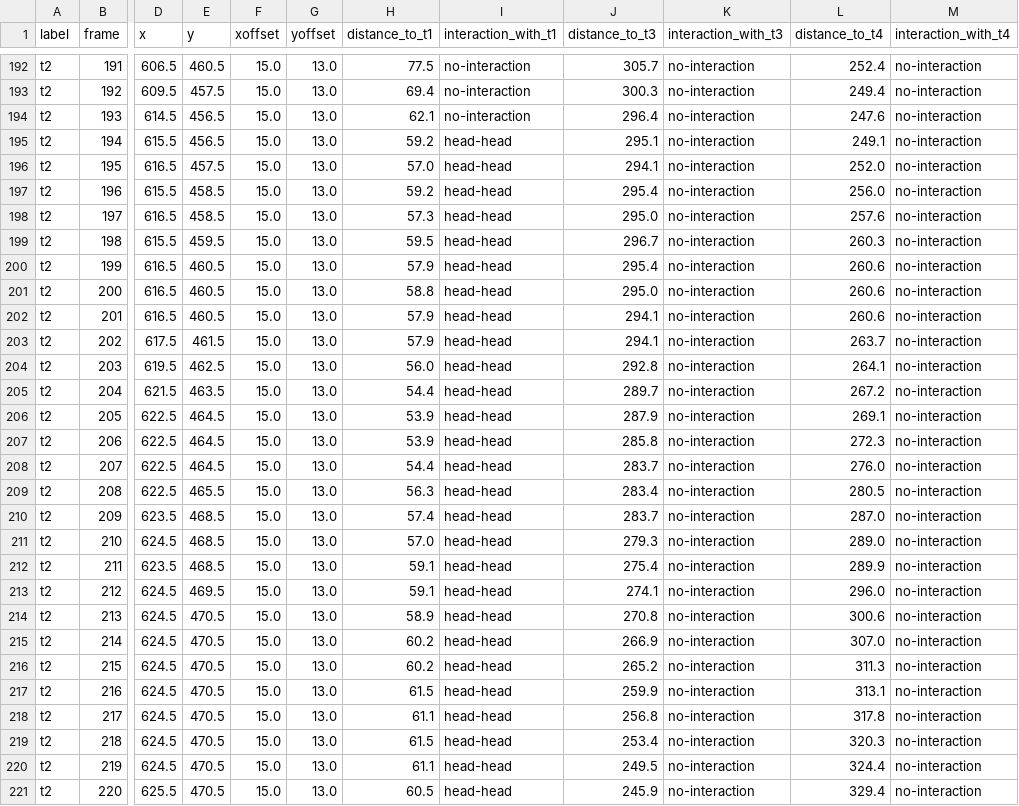
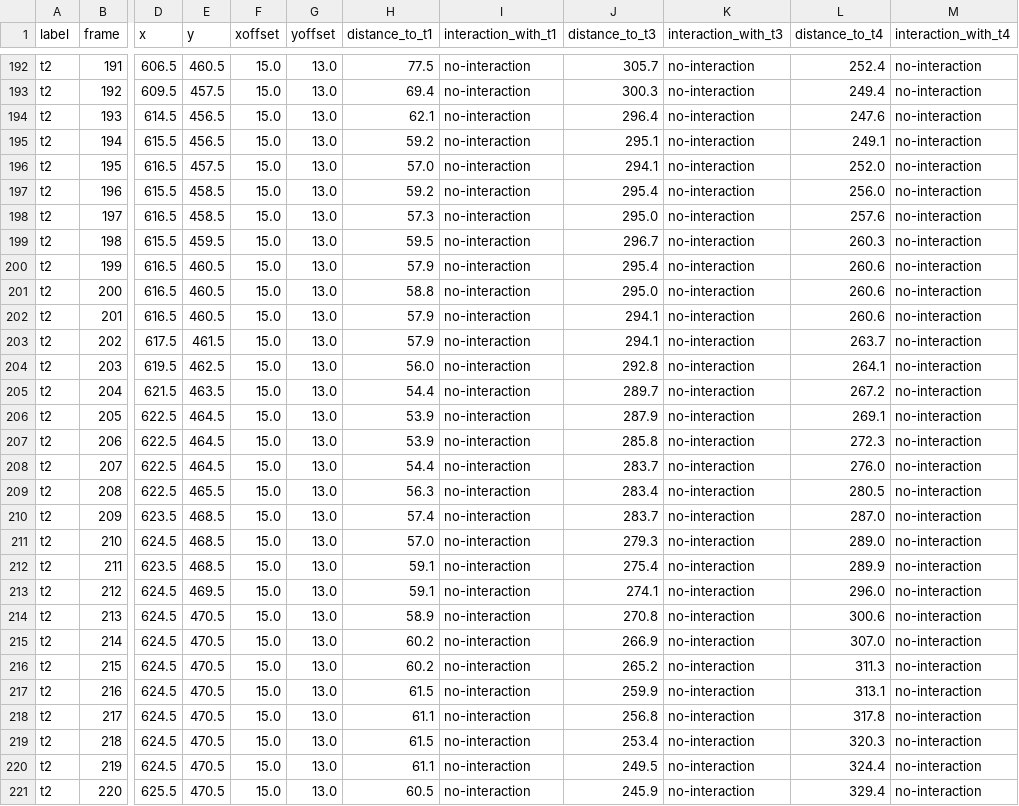
Before and after one commit to dmrib/trackingtermites, a CSV file: trackingtermites/data/Sample Experiment/Labeled/t2.csv, drawn as a sheet; only a part is shown, gaps mark what is left out; the diff covers the shown part only; the diff names each change by its address in the sheet, - before the commit and + after, or states it on an @@ line.

```diff
--- a/trackingtermites/data/Sample Experiment/Labeled/t2.csv
+++ b/trackingtermites/data/Sample Experiment/Labeled/t2.csv
-I195:I221 (interaction_with_t1): head-head
+I195:I221 (interaction_with_t1): no-interaction
```
Also changed, not shown: 27 edited cells elsewhere in this file, trackingtermites/data/Sample Experiment/Labeled/t1.csv, trackingtermites/data/Sample Experiment/Labeled/t3.csv, 4 other files.
